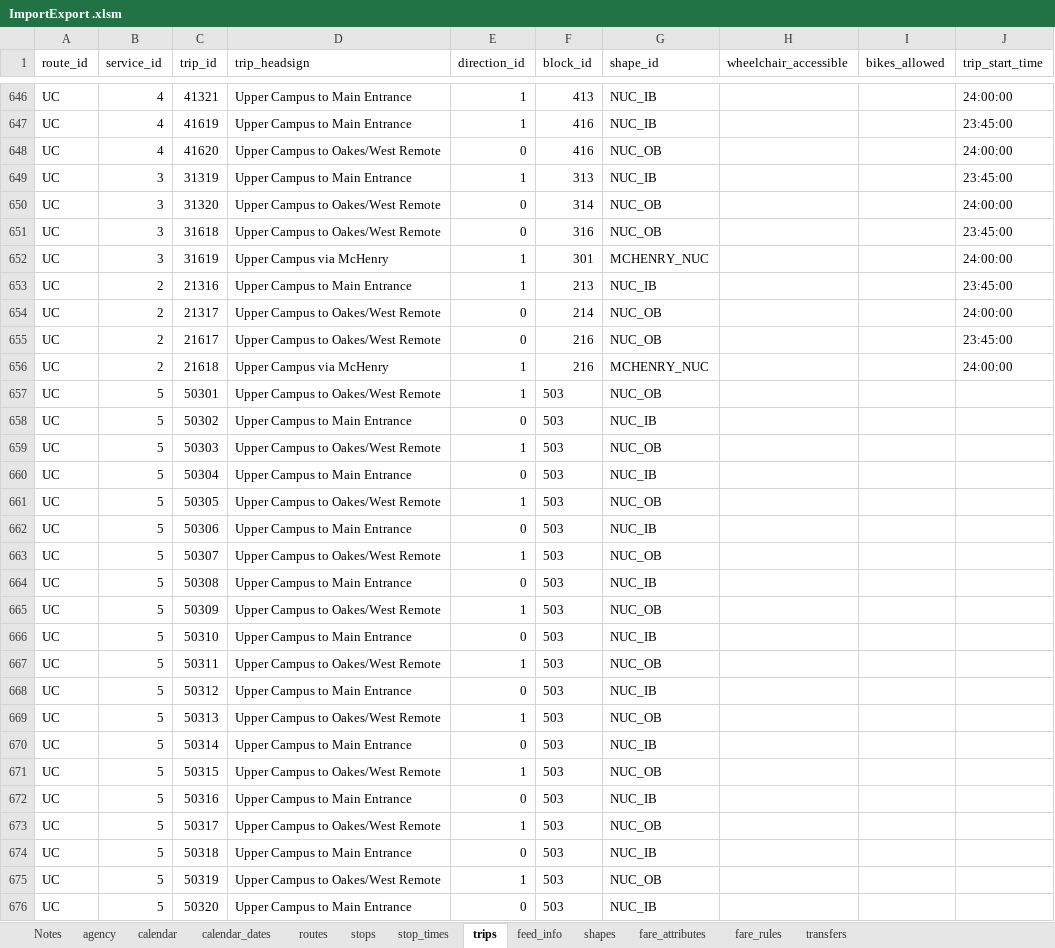
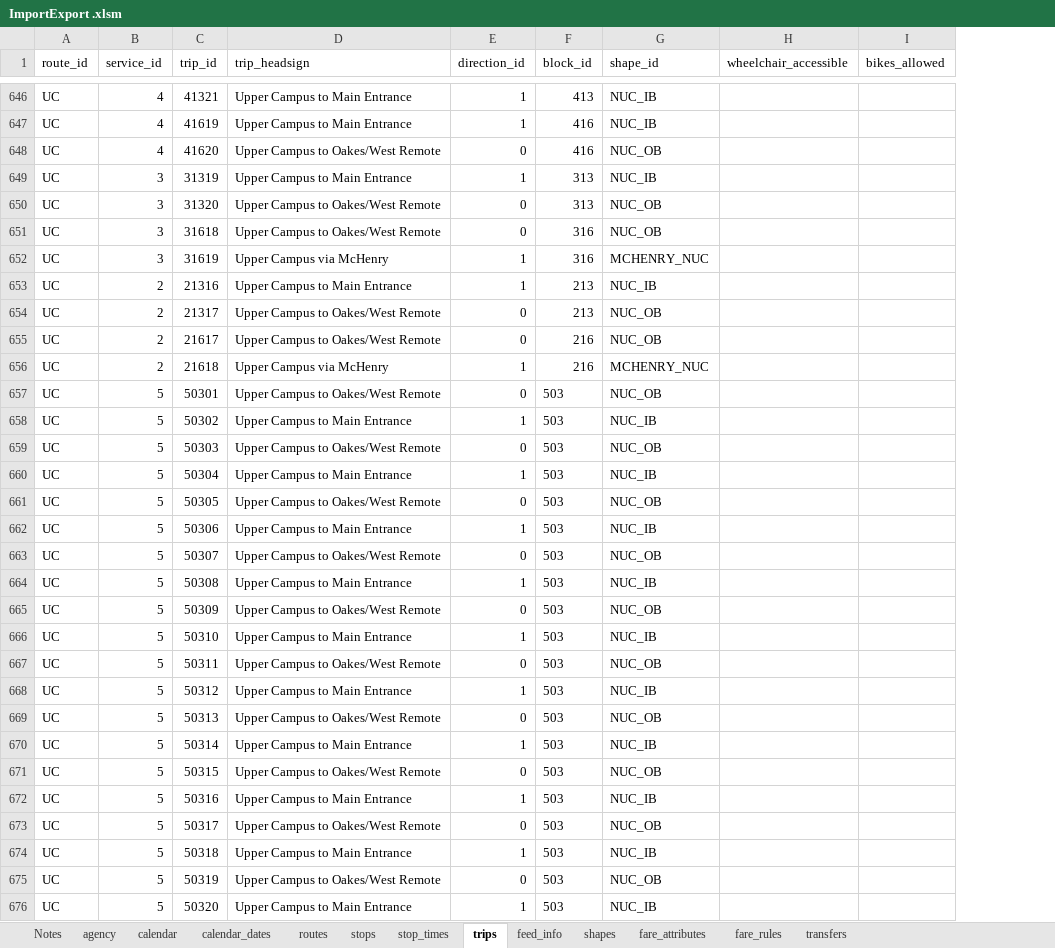
Before and after one commit to PinpointAVL/TAPS-GTFS, an Excel workbook: 2024-04-01/ImportExport .xlsm, sheet trips, drawn as a sheet; only a part is shown, gaps mark what is left out; values as stored, in another font and other column widths than the file's, no borders; the diff covers the shown part only; the diff names each change by its address in the sheet, - before the commit and + after, or states it on an @@ line.

Commit message:
resolved block overlaps

```diff
--- a/2024-04-01/ImportExport .xlsm (sheet trips)
+++ b/2024-04-01/ImportExport .xlsm (sheet trips)
-column J (trip_start_time), rows 646-656: 24:00:00 | 23:45:00 | 24:00:00 | 23:45:00 | 24:00:00 | 23:45:00 | 24:00:00 | 23:45:00 | 24:00:00 | 23:45:00 | 24:00:00
-F650 (block_id): 314
+F650 (block_id): 313
-F652 (block_id): 301
+F652 (block_id): 316
-F654 (block_id): 214
+F654 (block_id): 213
-E657 (direction_id): 1
+E657 (direction_id): 0
-E658 (direction_id): 0
+E658 (direction_id): 1
-E659 (direction_id): 1
+E659 (direction_id): 0
-E660 (direction_id): 0
+E660 (direction_id): 1
-E661 (direction_id): 1
+E661 (direction_id): 0
-E662 (direction_id): 0
+E662 (direction_id): 1
-E663 (direction_id): 1
+E663 (direction_id): 0
-E664 (direction_id): 0
+E664 (direction_id): 1
-E665 (direction_id): 1
+E665 (direction_id): 0
-E666 (direction_id): 0
+E666 (direction_id): 1
-E667 (direction_id): 1
+E667 (direction_id): 0
-E668 (direction_id): 0
+E668 (direction_id): 1
-E669 (direction_id): 1
+E669 (direction_id): 0
-E670 (direction_id): 0
+E670 (direction_id): 1
-E671 (direction_id): 1
+E671 (direction_id): 0
-E672 (direction_id): 0
+E672 (direction_id): 1
-E673 (direction_id): 1
+E673 (direction_id): 0
-E674 (direction_id): 0
+E674 (direction_id): 1
-E675 (direction_id): 1
+E675 (direction_id): 0
-E676 (direction_id): 0
+E676 (direction_id): 1
```
Also changed, not shown: 531 edited cells elsewhere in this sheet, sheet shapes, sheet stop_times, charts or pictures, 4 other files.
